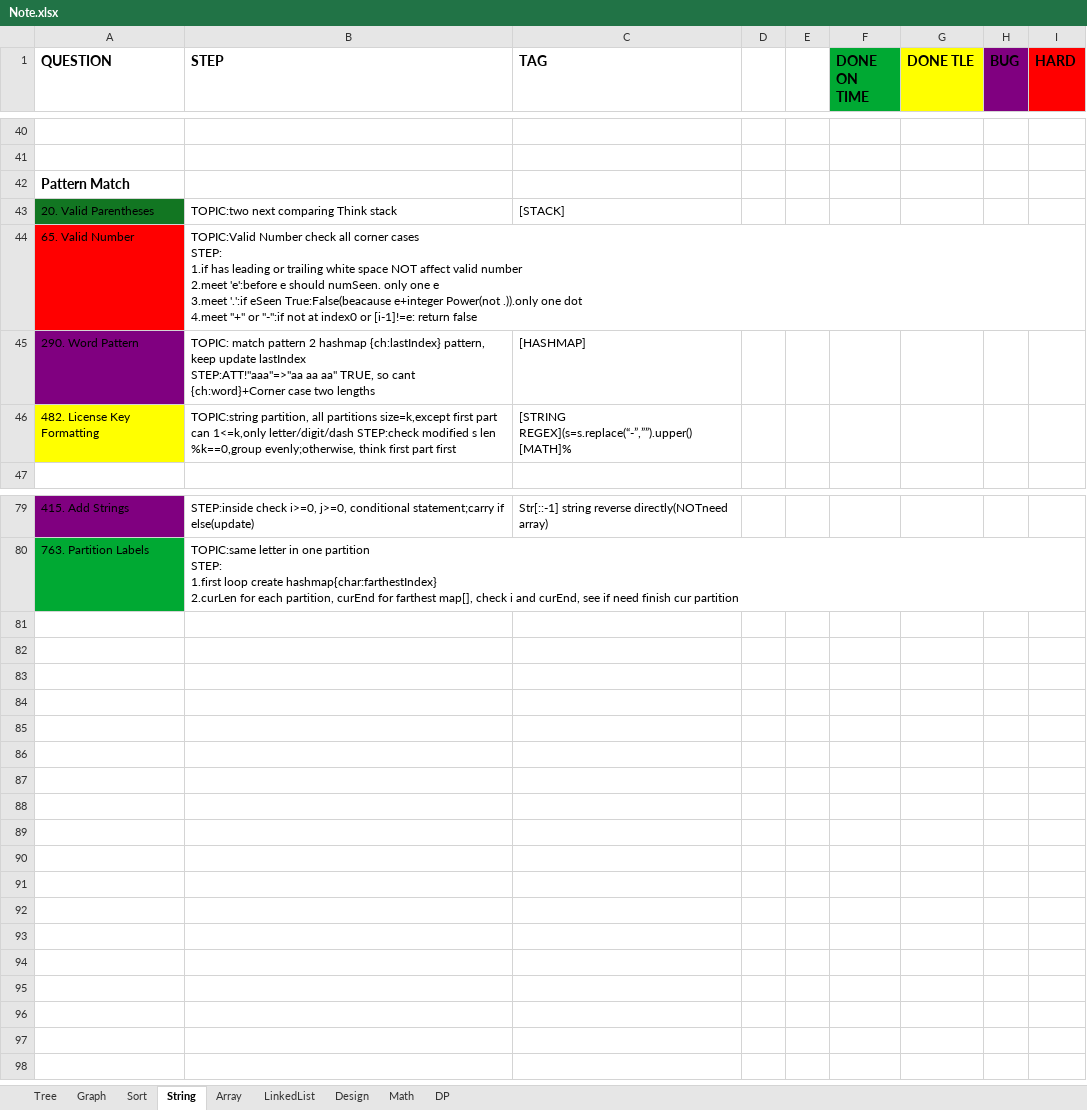
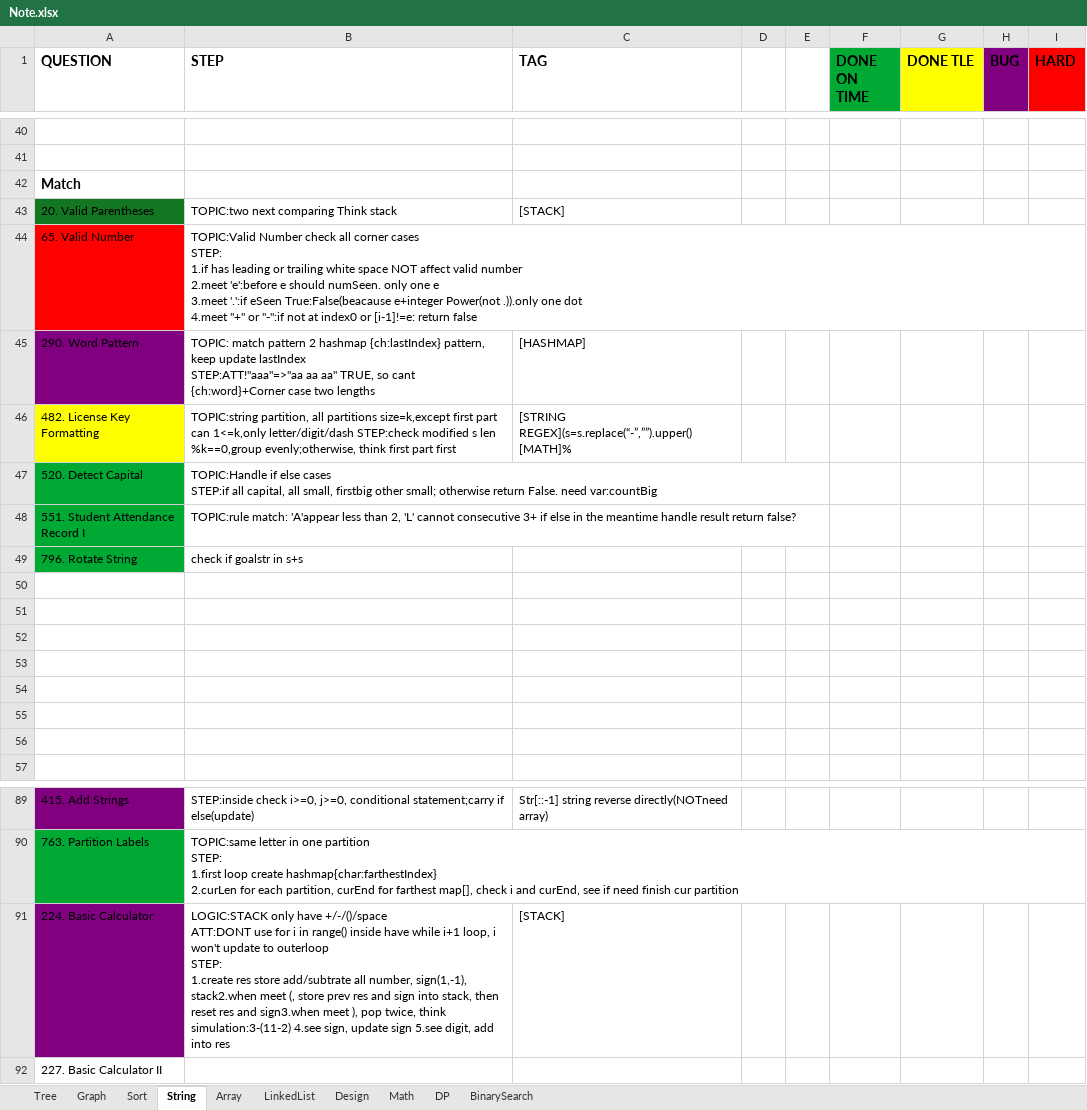
Before and after one commit to yuchangrachel/algorithm, an Excel workbook: Note.xlsx, sheet String, drawn as a sheet; only a part is shown, gaps mark what is left out; values as stored, in another font and other column widths than the file's, no borders; ↵ is a line break in a cell; the diff names each change by its address in the sheet, - before the commit and + after, or states it on an @@ line.

```diff
--- a/Note.xlsx (sheet String)
+++ b/Note.xlsx (sheet String)
+sheet tab: BinarySearch
-A42 (QUESTION): Pattern Match
+A42 (QUESTION): Match
+row 47: 520. Detect Capital | TOPIC:Handle if else cases ↵ STEP:if all capital, all small, firstbig other small; otherwise return False. need var:countBig
+row 48: 551. Student Attendance Record I | TOPIC:rule match: 'A'appear less than 2, 'L' cannot consecutive 3+ if else in the meantime handle result return false?
+row 49: 796. Rotate String | check if goalstr in s+s
+row 50: (empty)
+row 51: (empty)
+row 52: (empty)
+row 53: (empty)
+row 54: (empty)
+row 55: (empty)
+row 56: (empty)
+row 91: 224. Basic Calculator | LOGIC:STACK only have +/-/()/space ↵ ATT:DONT use for i in range() inside have while i+1 loop, i won't update to outerloop ↵ STEP: ↵ 1.create res store add/subtrate all number, sign(1,-1), stack2.when meet (, store prev res and sign into stack, then reset res and sign3.when meet ), pop twice, think simulation:3-(11-2) 4.see sign, update sign 5.see digit, add into res | [STACK]
+row 92: 227. Basic Calculator II
```
Also changed, not shown: sheet Math, sheet Graph, sheet Array, sheet Sort, sheet LinkedList, sheet DP, 5 other files.
